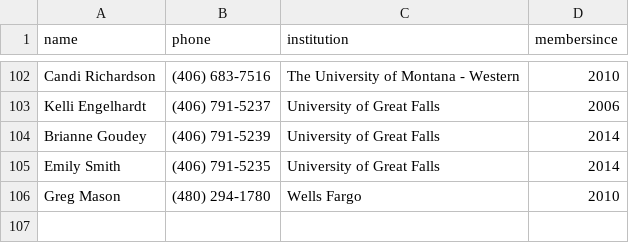
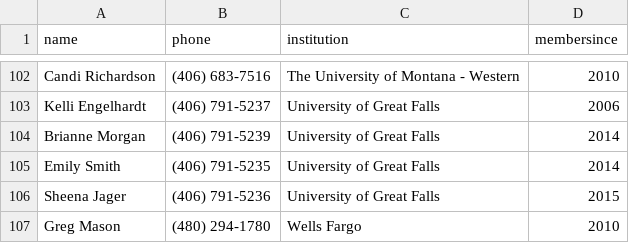
Before and after one commit to mhellwinkel/www.masfaaonline.org, a CSV file: _data/members.csv, drawn as a sheet; only a part is shown, gaps mark what is left out.

Commit message:
Updated per email from Tina

```diff
--- a/_data/members.csv
+++ b/_data/members.csv
@@ -103,4 +103,5 @@ Candi Richardson,(406) 683-7516,The University of Montana - Western,2010
 Kelli Engelhardt,(406) 791-5237,University of Great Falls,2006
-Brianne Goudey,(406) 791-5239,University of Great Falls,2014
+Brianne Morgan,(406) 791-5239,University of Great Falls,2014
 Emily Smith,(406) 791-5235,University of Great Falls,2014
+Sheena Jager,(406) 791-5236,University of Great Falls,2015
 Greg Mason,(480) 294-1780,Wells Fargo,2010
```
